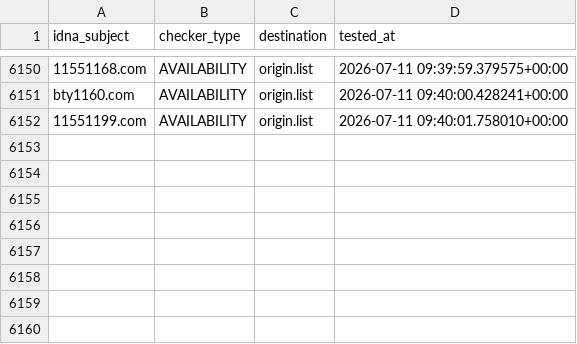
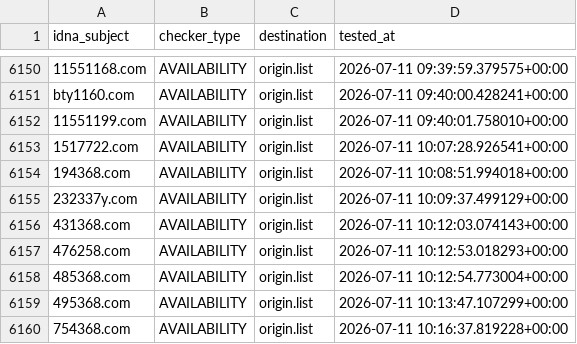
Before and after one commit to bigdargon/hostsVN-gambling-dead-hosts, a CSV file: .pyfunceble/inactive.csv, drawn as a sheet; only a part is shown, gaps mark what is left out; the diff names each change by its address in the sheet, - before the commit and + after, or states it on an @@ line.

```diff
--- a/.pyfunceble/inactive.csv
+++ b/.pyfunceble/inactive.csv
+row 6153: 1517722.com | AVAILABILITY | origin.list | 2026-07-11 10:07:28.926541+00:00
+row 6154: 194368.com | AVAILABILITY | origin.list | 2026-07-11 10:08:51.994018+00:00
+row 6155: 232337y.com | AVAILABILITY | origin.list | 2026-07-11 10:09:37.499129+00:00
+row 6156: 431368.com | AVAILABILITY | origin.list | 2026-07-11 10:12:03.074143+00:00
+row 6157: 476258.com | AVAILABILITY | origin.list | 2026-07-11 10:12:53.018293+00:00
+row 6158: 485368.com | AVAILABILITY | origin.list | 2026-07-11 10:12:54.773004+00:00
+row 6159: 495368.com | AVAILABILITY | origin.list | 2026-07-11 10:13:47.107299+00:00
+row 6160: 754368.com | AVAILABILITY | origin.list | 2026-07-11 10:16:37.819228+00:00
```
Also changed, not shown: 19 other files.
